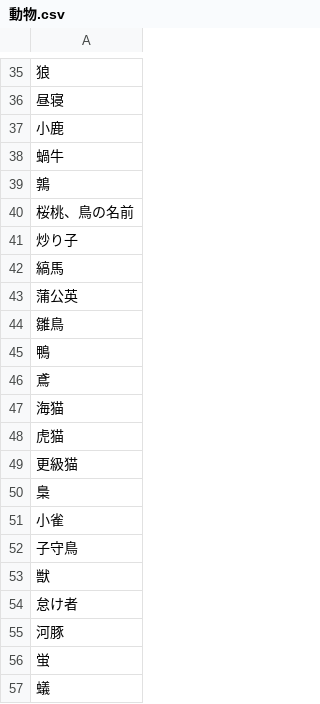
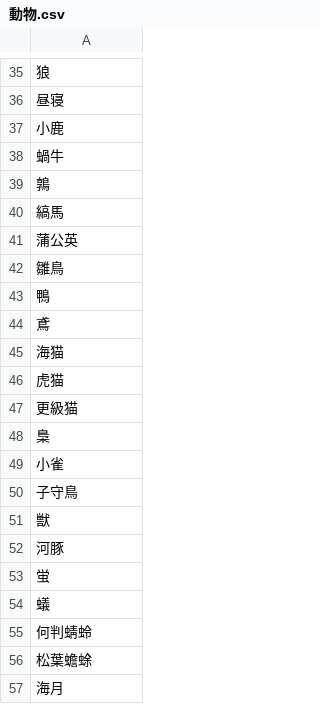
Before and after one commit to hatakeyamamitsumu/hatake4911, a CSV file: ☆Webアプリ/CSVファイル各種/文章分析用CSV/動物.csv, drawn as a sheet; only a part is shown, gaps mark what is left out; the shorter side is filled out with more unchanged rows; the diff covers the shown part only; the diff names each change by its address in the sheet, - before the commit and + after, or states it on an @@ line.

Commit message:
Update 動物.csv

```diff
--- a/☆Webアプリ/CSVファイル各種/文章分析用CSV/動物.csv
+++ b/☆Webアプリ/CSVファイル各種/文章分析用CSV/動物.csv
-row 40: 桜桃、鳥の名前
-row 41: 炒り子
-row 54: 怠け者
```
Also changed, not shown: 99 removed rows elsewhere in this file.
